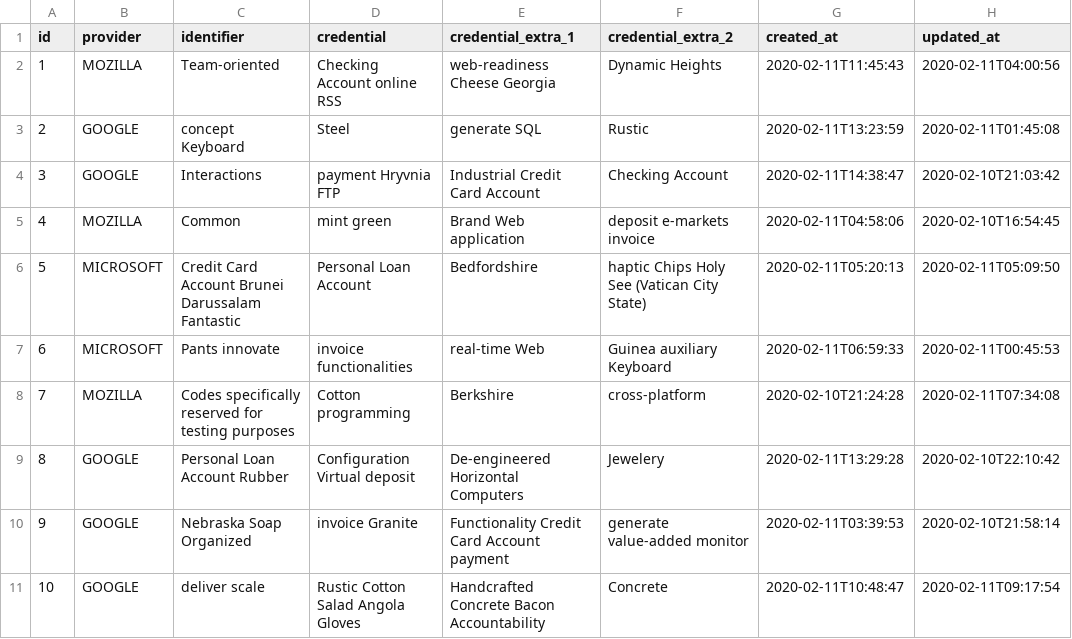
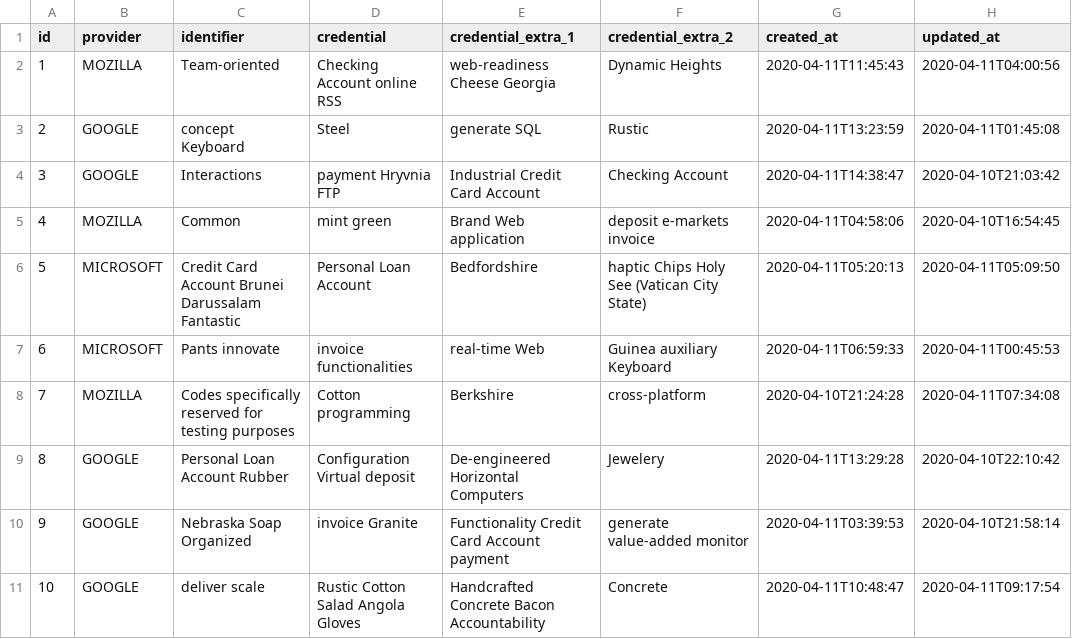
Before and after one commit to contribution-jhipster-uga/sample-jhipster-fullcalendar, a CSV file: src/main/resources/config/liquibase/fake-data/calendar_provider.csv, drawn as a sheet.

```diff
--- a/src/main/resources/config/liquibase/fake-data/calendar_provider.csv
+++ b/src/main/resources/config/liquibase/fake-data/calendar_provider.csv
@@ -1,11 +1,11 @@
 id;provider;identifier;credential;credential_extra_1;credential_extra_2;created_at;updated_at
-1;MOZILLA;Team-oriented;Checking Account online RSS;web-readiness Cheese Georgia;Dynamic Heights;2020-02-11T11:45:43;2020-02-11T04:00:56
-2;GOOGLE;concept Keyboard;Steel;generate SQL;Rustic;2020-02-11T13:23:59;2020-02-11T01:45:08
-3;GOOGLE;Interactions;payment Hryvnia FTP;Industrial Credit Card Account;Checking Account;2020-02-11T14:38:47;2020-02-10T21:03:42
-4;MOZILLA;Common;mint green;Brand Web application;deposit e-markets invoice;2020-02-11T04:58:06;2020-02-10T16:54:45
-5;MICROSOFT;Credit Card Account Brunei Darussalam Fantastic;Personal Loan Account;Bedfordshire;haptic Chips Holy See (Vatican City State);2020-02-11T05:20:13;2020-02-11T05:09:50
-6;MICROSOFT;Pants innovate;invoice functionalities;real-time Web;Guinea auxiliary Keyboard;2020-02-11T06:59:33;2020-02-11T00:45:53
-7;MOZILLA;Codes specifically reserved for testing purposes;Cotton programming;Berkshire;cross-platform;2020-02-10T21:24:28;2020-02-11T07:34:08
-8;GOOGLE;Personal Loan Account Rubber;Configuration Virtual deposit;De-engineered Horizontal Computers;Jewelery;2020-02-11T13:29:28;2020-02-10T22:10:42
-9;GOOGLE;Nebraska Soap Organized;invoice Granite;Functionality Credit Card Account payment;generate value-added monitor;2020-02-11T03:39:53;2020-02-10T21:58:14
-10;GOOGLE;deliver scale;Rustic Cotton Salad Angola Gloves;Handcrafted Concrete Bacon Accountability;Concrete;2020-02-11T10:48:47;2020-02-11T09:17:54
+1;MOZILLA;Team-oriented;Checking Account online RSS;web-readiness Cheese Georgia;Dynamic Heights;2020-04-11T11:45:43;2020-04-11T04:00:56
+2;GOOGLE;concept Keyboard;Steel;generate SQL;Rustic;2020-04-11T13:23:59;2020-04-11T01:45:08
+3;GOOGLE;Interactions;payment Hryvnia FTP;Industrial Credit Card Account;Checking Account;2020-04-11T14:38:47;2020-04-10T21:03:42
+4;MOZILLA;Common;mint green;Brand Web application;deposit e-markets invoice;2020-04-11T04:58:06;2020-04-10T16:54:45
+5;MICROSOFT;Credit Card Account Brunei Darussalam Fantastic;Personal Loan Account;Bedfordshire;haptic Chips Holy See (Vatican City State);2020-04-11T05:20:13;2020-04-11T05:09:50
+6;MICROSOFT;Pants innovate;invoice functionalities;real-time Web;Guinea auxiliary Keyboard;2020-04-11T06:59:33;2020-04-11T00:45:53
+7;MOZILLA;Codes specifically reserved for testing purposes;Cotton programming;Berkshire;cross-platform;2020-04-10T21:24:28;2020-04-11T07:34:08
+8;GOOGLE;Personal Loan Account Rubber;Configuration Virtual deposit;De-engineered Horizontal Computers;Jewelery;2020-04-11T13:29:28;2020-04-10T22:10:42
+9;GOOGLE;Nebraska Soap Organized;invoice Granite;Functionality Credit Card Account payment;generate value-added monitor;2020-04-11T03:39:53;2020-04-10T21:58:14
+10;GOOGLE;deliver scale;Rustic Cotton Salad Angola Gloves;Handcrafted Concrete Bacon Accountability;Concrete;2020-04-11T10:48:47;2020-04-11T09:17:54
```
Also changed, not shown: src/main/resources/config/liquibase/fake-data/calendar.csv, src/main/resources/config/liquibase/fake-data/calendar_event.csv.
